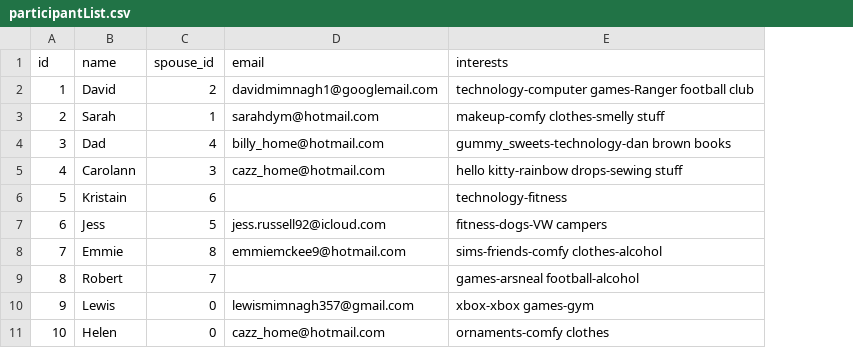
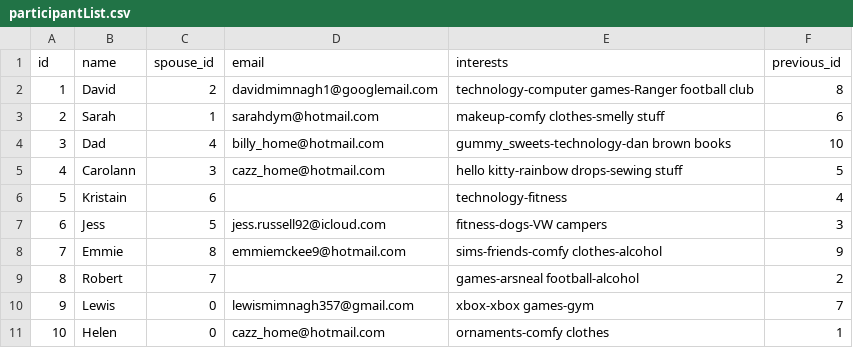
Before and after one commit to David-Mimnagh/SecretSantaMaster, a CSV file: SecretSanta/SecretSanta/Files/participantList.csv, drawn as a sheet; the diff names each change by its address in the sheet, - before the commit and + after, or states it on an @@ line.

Commit message:
Added previous secret santa
Added the functionality for the program to know who you had last year
and to give you someone different.

```diff
--- a/SecretSanta/SecretSanta/Files/participantList.csv
+++ b/SecretSanta/SecretSanta/Files/participantList.csv
+column F (previous_id), rows 2-11: 8 | 6 | 10 | 5 | 4 | 3 | 9 | 2 | 7 | 1
```
Also changed, not shown: 11 other files.
